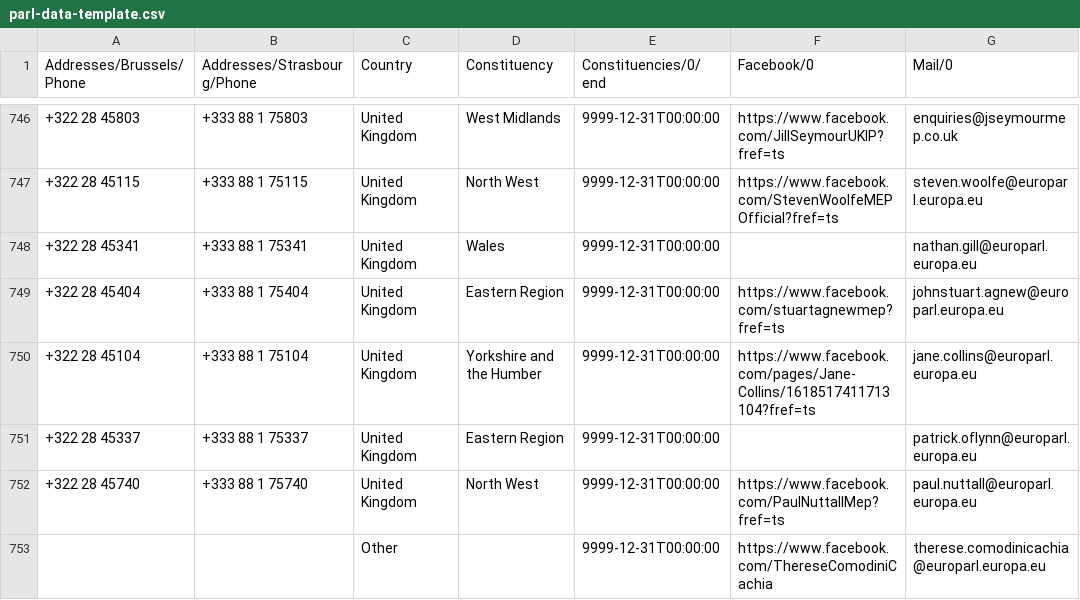
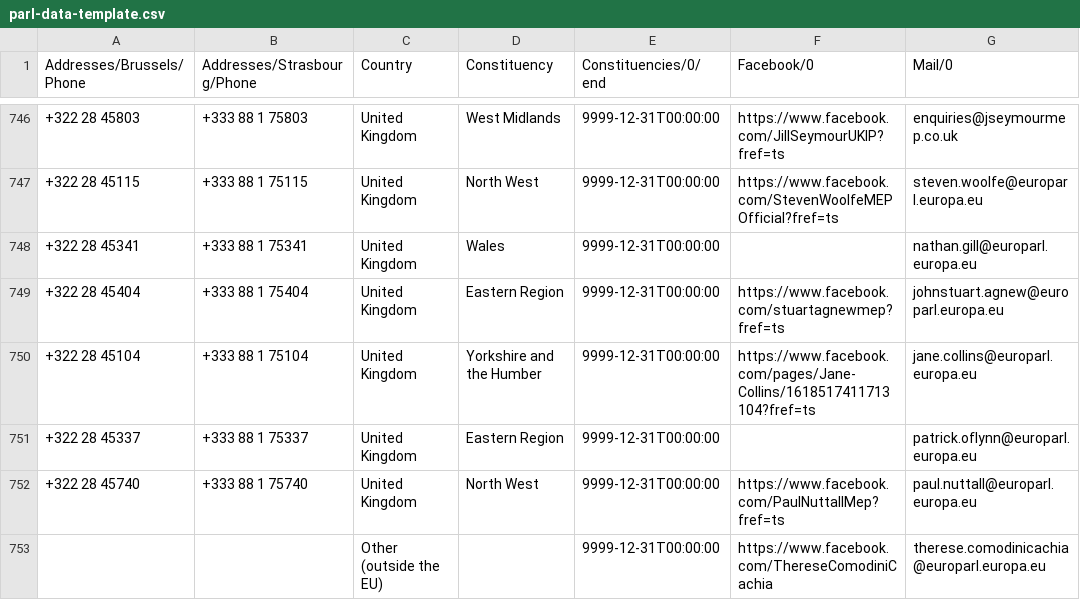
Before and after one commit to openmediaorg/webform_elected, a CSV file: modules/data_sources/webform_elected_mep/data/parl-data-template.csv, drawn as a sheet; only a part is shown, gaps mark what is left out; the diff names each change by its address in the sheet, - before the commit and + after, or states it on an @@ line.

Commit message:
Update "Other" country

```diff
--- a/modules/data_sources/webform_elected_mep/data/parl-data-template.csv
+++ b/modules/data_sources/webform_elected_mep/data/parl-data-template.csv
-C753 (Country): Other
+C753 (Country): Other (outside the EU)
```
